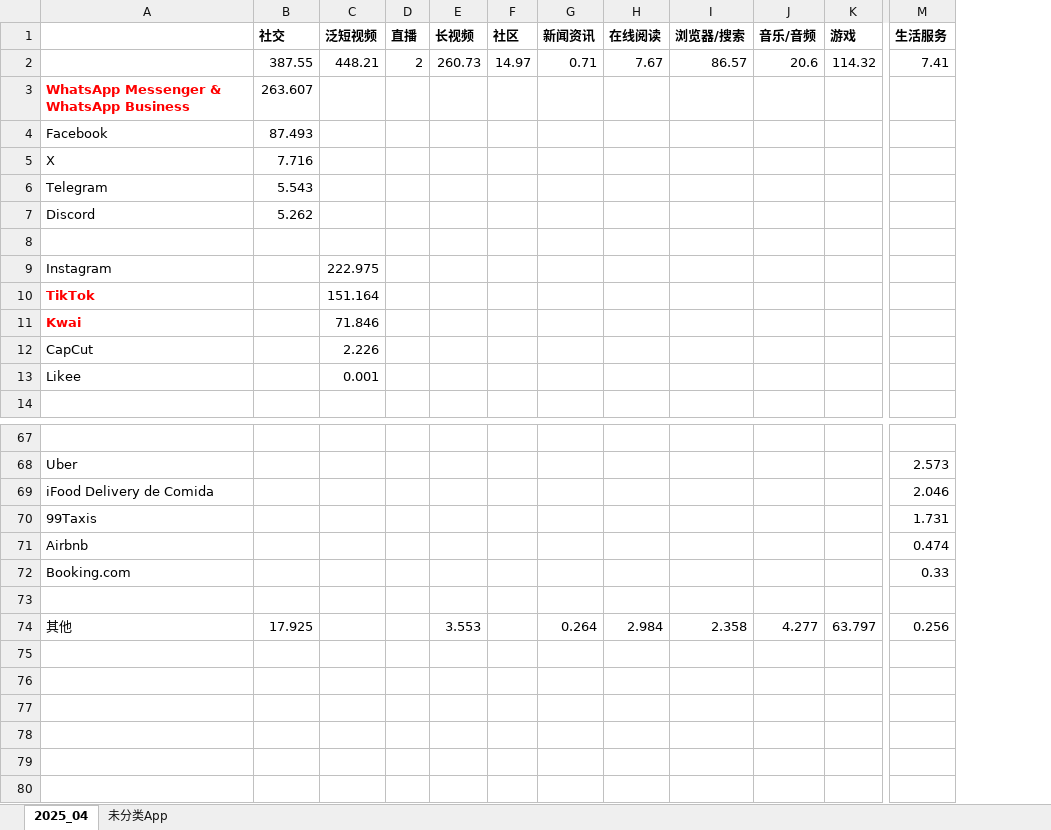
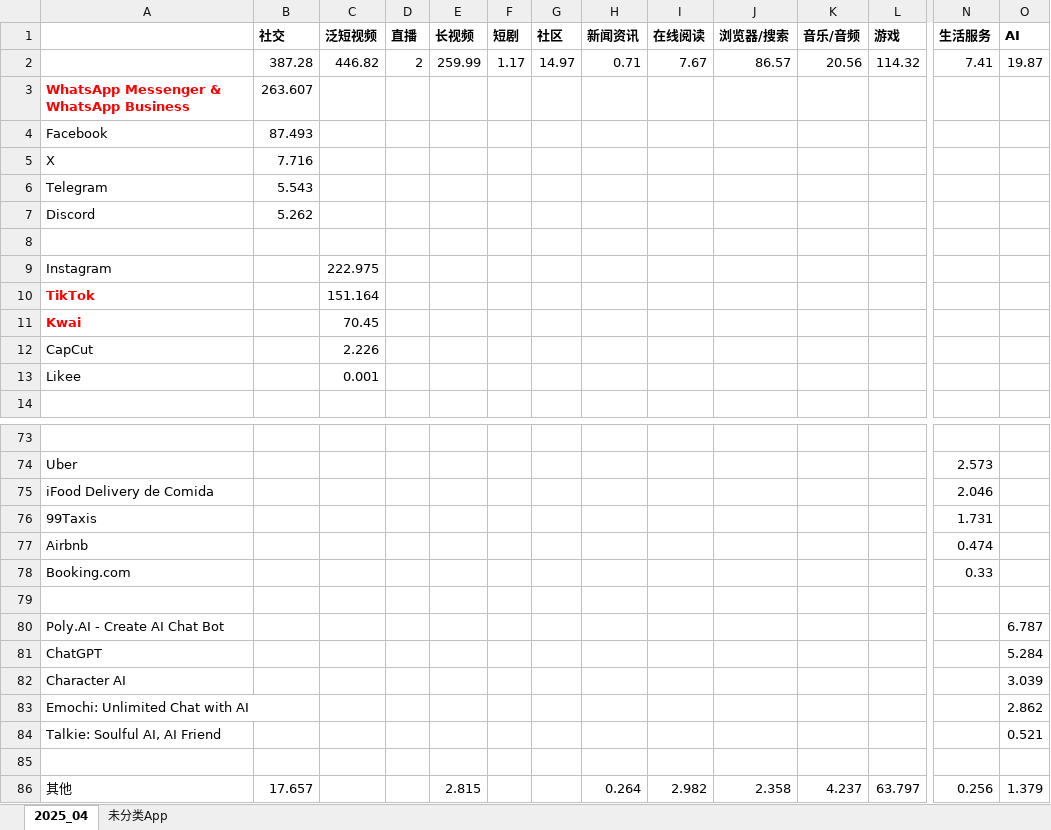
Before and after one commit to huangxindi2002-cmyk/data-auto, an Excel workbook: docs/data/巴西数据底稿_2025-04.xlsx, sheet 2025_04, drawn as a sheet; only a part is shown, gaps mark what is left out; values as stored, in another font and other column widths than the file's, no borders; addresses are those after the commit; rows hold the shown columns only; the diff covers the shown part only; the diff names each change by its address in the sheet, - before the commit and + after, or states it on an @@ line.

```diff
--- a/docs/data/巴西数据底稿_2025-04.xlsx (sheet 2025_04)
+++ b/docs/data/巴西数据底稿_2025-04.xlsx (sheet 2025_04)
+column F (短剧), row 2: 1.17
+column O (AI), row 2: 19.87; row 86: 1.379
-B2 (社交): 387.55
+B2 (社交): 387.28
-C2 (泛短视频): 448.21
+C2 (泛短视频): 446.82
-E2 (长视频): 260.73
+E2 (长视频): 259.99
-K2 (音乐/音频): 20.6
+K2 (音乐/音频): 20.56
-C11 (泛短视频): 71.846
+C11 (泛短视频): 70.45
+row 80: Poly.AI - Create AI Chat Bot |  |  |  |  |  |  |  |  |  |  |  |  | 6.787
+row 81: ChatGPT |  |  |  |  |  |  |  |  |  |  |  |  | 5.284
+row 82: Character AI |  |  |  |  |  |  |  |  |  |  |  |  | 3.039
+row 83: Emochi: Unlimited Chat with AI |  |  |  |  |  |  |  |  |  |  |  |  | 2.862
+row 84: Talkie: Soulful AI, AI Friend |  |  |  |  |  |  |  |  |  |  |  |  | 0.521
+row 85: (empty)
-B86 (社交): 17.925
+B86 (社交): 17.657
-E86 (长视频): 3.553
+E86 (长视频): 2.815
-I86 (在线阅读): 2.984
+I86 (在线阅读): 2.982
-K86 (音乐/音频): 4.277
+K86 (音乐/音频): 4.237
```
Also changed, not shown: 6 added rows elsewhere in this sheet, sheet 未分类App, 1 other file.
